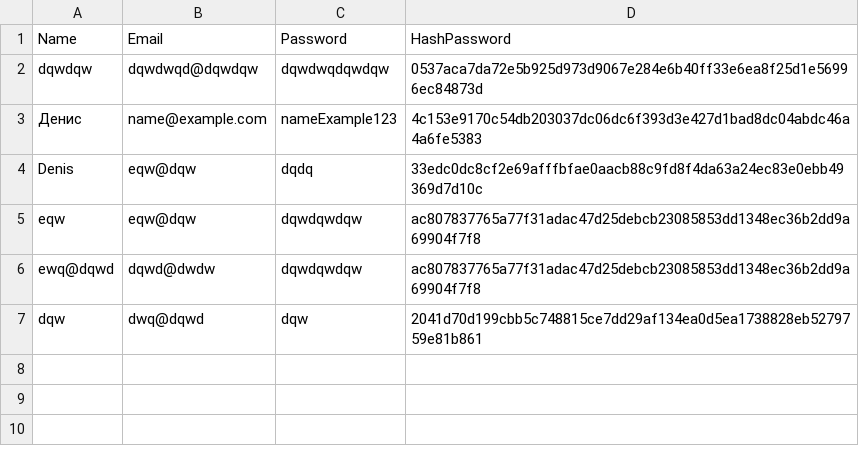
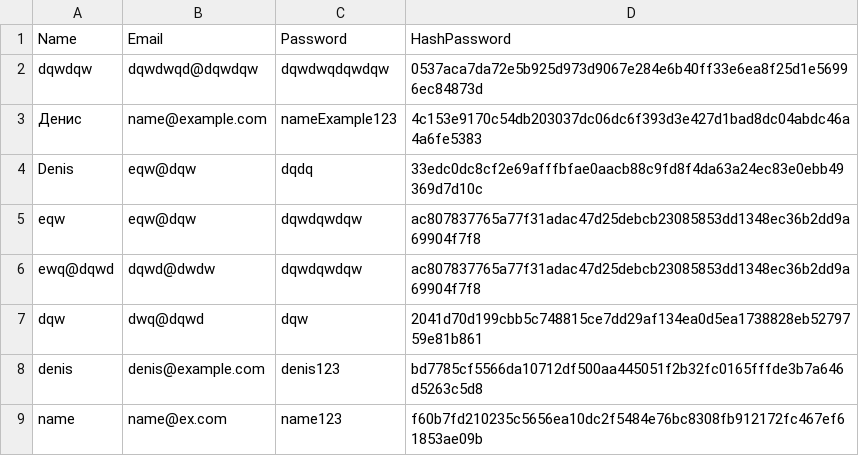
Before and after one commit to unknown5325/PracticeFastAPI, a CSV file: SecondPractice/UserList.csv, drawn as a sheet; the diff names each change by its address in the sheet, - before the commit and + after, or states it on an @@ line.

```diff
--- a/SecondPractice/UserList.csv
+++ b/SecondPractice/UserList.csv
+row 8: denis | denis@example.com | denis123 | bd7785cf5566da10712df500aa445051f2b32fc0165fffde3b7a646d5263c5d8
+row 9: name | name@ex.com | name123 | f60b7fd210235c5656ea10dc2f5484e76bc8308fb912172fc467ef61853ae09b
```
Also changed, not shown: 4 other files.
